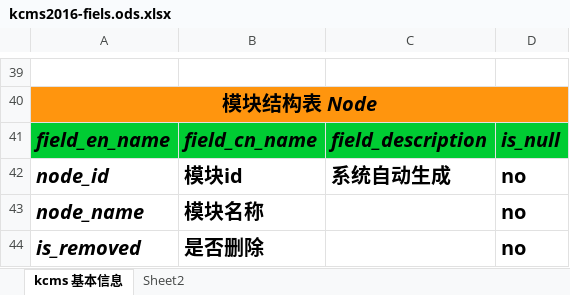
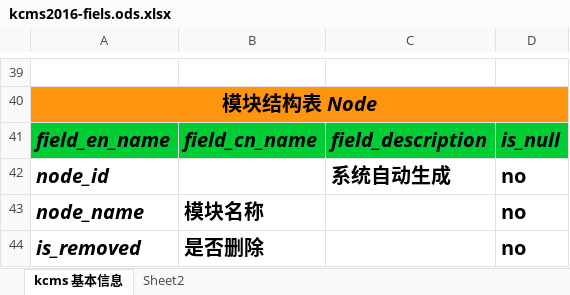
Before and after one commit to kylbiz/kcms-server, an Excel workbook: docs/kcms2016-fiels.ods.xlsx, sheet kcms 基本信息, drawn as a sheet; only a part is shown, gaps mark what is left out; values as stored, in another font and other column widths than the file's, no borders; the diff names each change by its address in the sheet, - before the commit and + after, or states it on an @@ line.

```diff
--- a/docs/kcms2016-fiels.ods.xlsx (sheet kcms 基本信息)
+++ b/docs/kcms2016-fiels.ods.xlsx (sheet kcms 基本信息)
-B42: 模块id
+B42: (empty)
```
Also changed, not shown: 8 other files.
